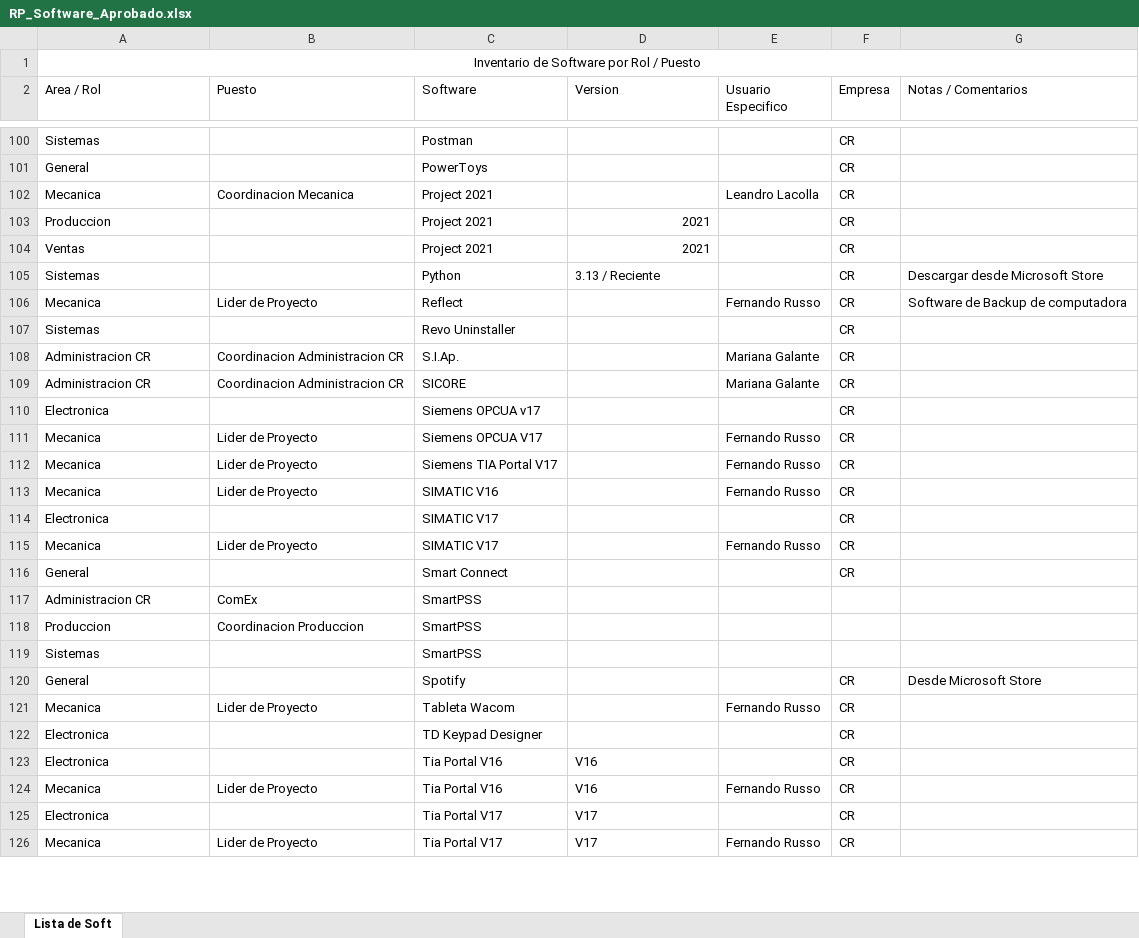
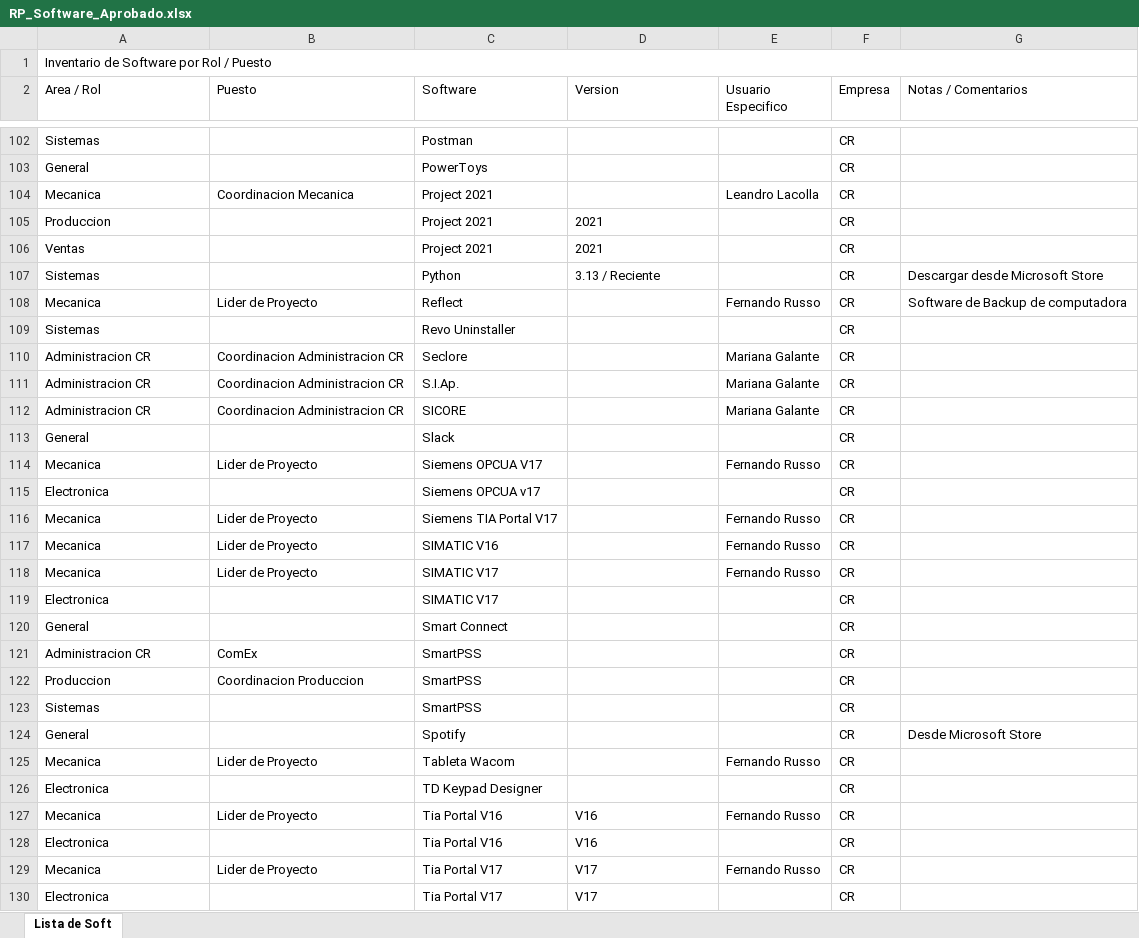
Before and after one commit to CremonaInoxidableSA/soft-aprobado, an Excel workbook: data/RP_Software_Aprobado.xlsx, sheet Lista de Soft, drawn as a sheet; only a part is shown, gaps mark what is left out; values as stored, in another font and other column widths than the file's, no borders; table styles not drawn; addresses are those after the commit; the diff covers the shown part only; the diff names each change by its address in the sheet, - before the commit and + after, or states it on an @@ line.

```diff
--- a/data/RP_Software_Aprobado.xlsx (sheet Lista de Soft)
+++ b/data/RP_Software_Aprobado.xlsx (sheet Lista de Soft)
-A1 alignment: center
+A1 alignment: left
-D105:D106 alignment: right
+D105:D106 alignment: left
+row 110: Administracion CR | Coordinacion Administracion CR | Seclore |  | Mariana Galante | CR
+row 113: General |  | Slack |  |  | CR
@@ row 111 moved to row 114: Mecanica @@
@@ row 115 moved to row 118: Mecanica @@
-F121:F123 (Empresa): (empty)
+F121:F123 (Empresa): CR
@@ row 124 moved to row 127: Mecanica @@
@@ row 126 moved to row 129: Mecanica @@
```
Also changed, not shown: 7 added rows, 1 removed row, 9 moved rows, 5 edited cells and cell formats elsewhere in this sheet, 1 other file.
